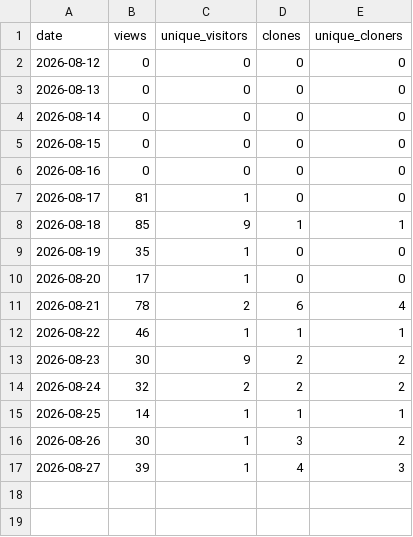
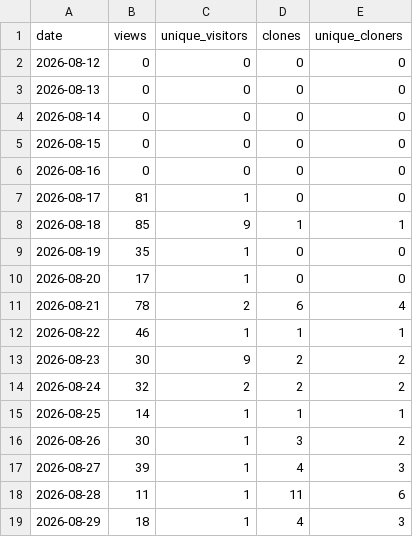
Before and after one commit to TheMyxa/telegram-parser, a CSV file: traffic/daily.csv, drawn as a sheet.

```diff
--- a/traffic/daily.csv
+++ b/traffic/daily.csv
@@ -17 +17,3 @@ date,views,unique_visitors,clones,unique_cloners
 2026-08-27,39,1,4,3
+2026-08-28,11,1,11,6
+2026-08-29,18,1,4,3
```
Also changed, not shown: 4 other files.
